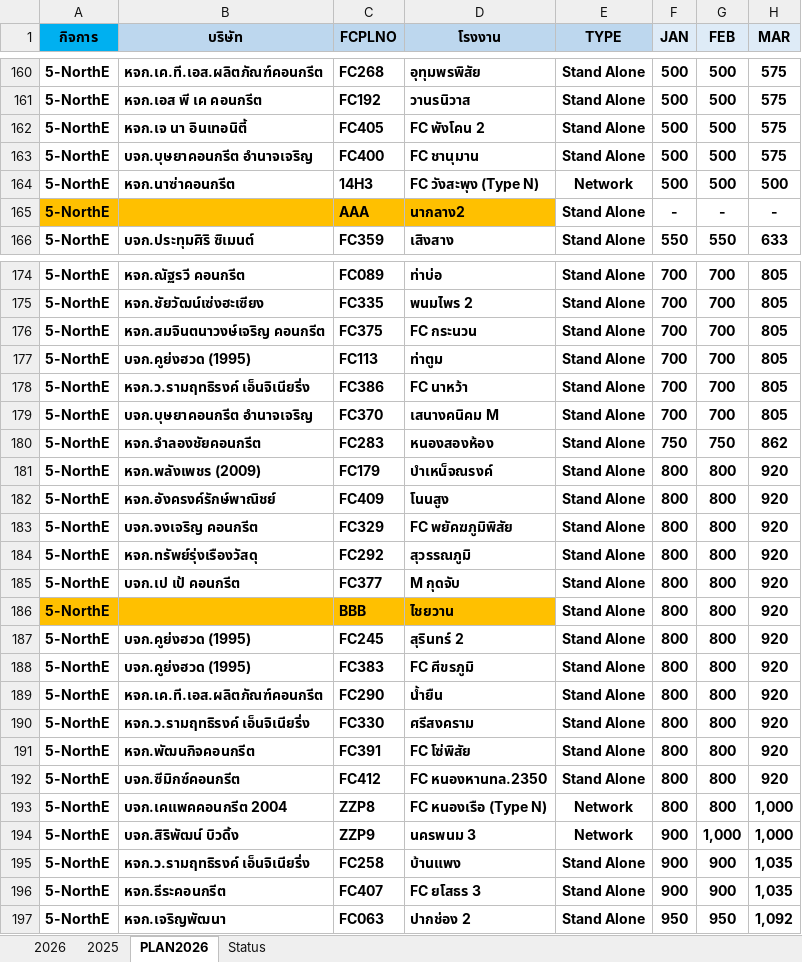
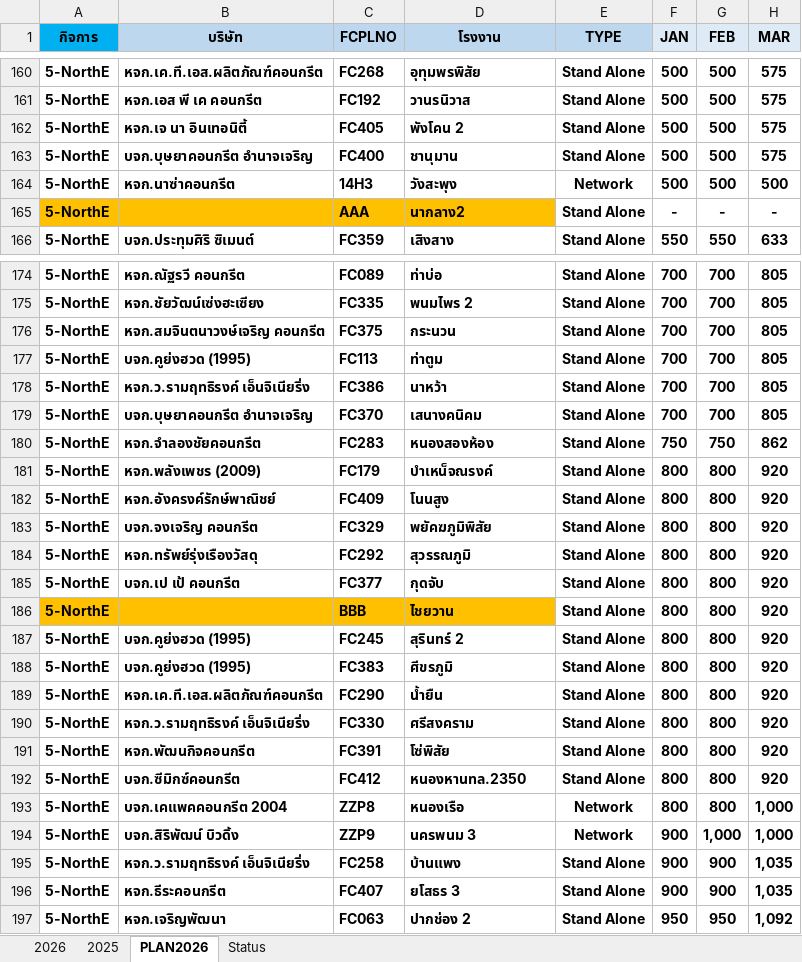
Before and after one commit to prayutp1-debug/my-dashboard, an Excel workbook: DashboardSaleAI.xlsx, sheet PLAN2026, drawn as a sheet; only a part is shown, gaps mark what is left out; values as stored, in another font and other column widths than the file's, no borders; the diff covers the shown part only; the diff names each change by its address in the sheet, - before the commit and + after, or states it on an @@ line.

```diff
--- a/DashboardSaleAI.xlsx (sheet PLAN2026)
+++ b/DashboardSaleAI.xlsx (sheet PLAN2026)
-D162 (โรงงาน): FC พังโคน 2
+D162 (โรงงาน): พังโคน 2
-D163 (โรงงาน): FC ชานุมาน
+D163 (โรงงาน): ชานุมาน
-D164 (โรงงาน): FC วังสะพุง (Type N)
+D164 (โรงงาน): วังสะพุง
-D176 (โรงงาน): FC กระนวน
+D176 (โรงงาน): กระนวน
-D178 (โรงงาน): FC นาหว้า
+D178 (โรงงาน): นาหว้า
-D179 (โรงงาน): เสนางคนิคม M
+D179 (โรงงาน): เสนางคนิคม
-D183 (โรงงาน): FC พยัคฆภูมิพิสัย
+D183 (โรงงาน): พยัคฆภูมิพิสัย
-D185 (โรงงาน): M กุดจับ
+D185 (โรงงาน): กุดจับ
-D188 (โรงงาน): FC ศีขรภูมิ
+D188 (โรงงาน): ศีขรภูมิ
-D191 (โรงงาน): FC โซ่พิสัย
+D191 (โรงงาน): โซ่พิสัย
-D192 (โรงงาน): FC หนองหานทล.2350
+D192 (โรงงาน): หนองหานทล.2350
-D193 (โรงงาน): FC หนองเรือ (Type N)
+D193 (โรงงาน): หนองเรือ
-D196 (โรงงาน): FC ยโสธร 3
+D196 (โรงงาน): ยโสธร 3
```
Also changed, not shown: 47 edited cells elsewhere in this sheet, sheet 2026, sheet 2025.
